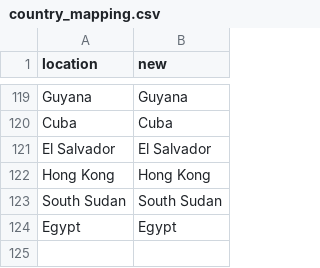
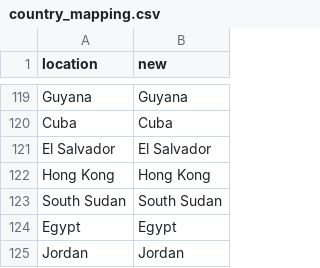
Before and after one commit to owid/monkeypox, a CSV file: src/country_mapping.csv, drawn as a sheet; only a part is shown, gaps mark what is left out; the diff names each change by its address in the sheet, - before the commit and + after, or states it on an @@ line.

Commit message:
Update country_mapping.csv

```diff
--- a/src/country_mapping.csv
+++ b/src/country_mapping.csv
+row 125: Jordan | Jordan
```
